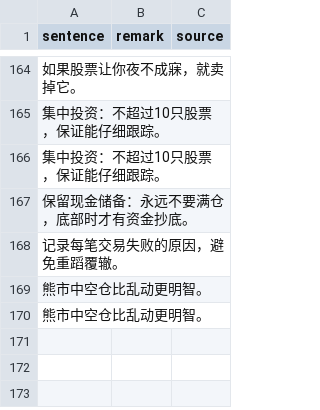
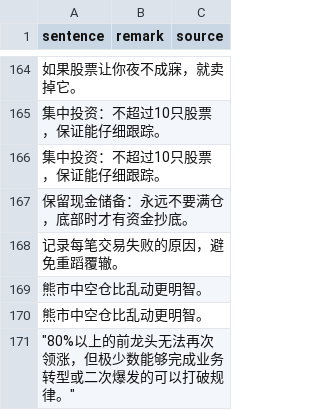
Before and after one commit to HenryLoveMiller/ja, a CSV file: sparks.csv, drawn as a sheet; only a part is shown, gaps mark what is left out; the diff names each change by its address in the sheet, - before the commit and + after, or states it on an @@ line.

Commit message:
Add spark: "80%以上的前龙头无法再次领涨，但极少

```diff
--- a/sparks.csv
+++ b/sparks.csv
+row 171: "80%以上的前龙头无法再次领涨，但极少数能够完成业务转型或二次爆发的可以打破规律。"
```
